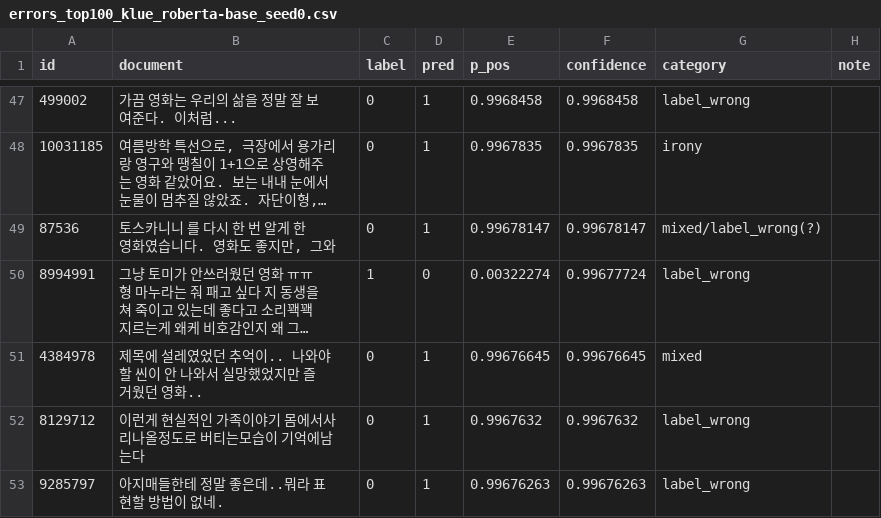
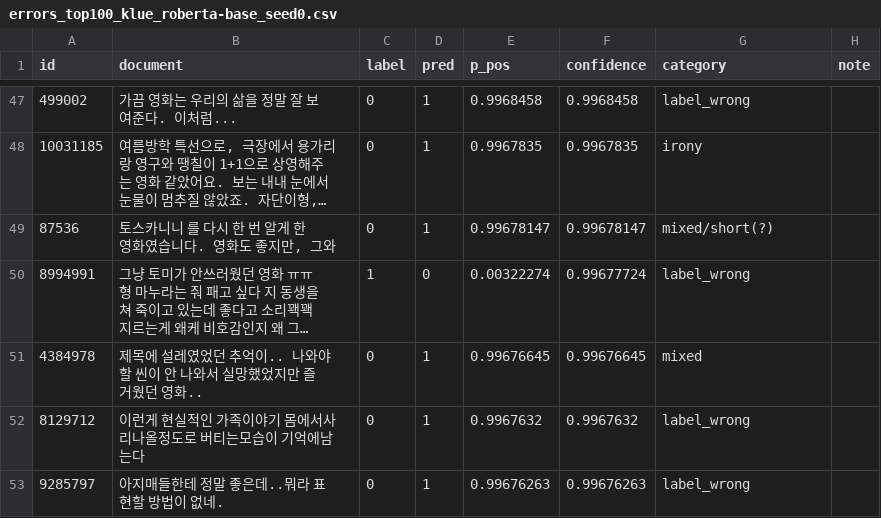
Before and after one commit to Minsuh-Song/nlp-project, a CSV file: errors_top100_klue_roberta-base_seed0.csv, drawn as a sheet; only a part is shown, gaps mark what is left out; long unchanged cells end in …; the diff names each change by its address in the sheet, - before the commit and + after, or states it on an @@ line.

Commit message:
Fix label in errors_top100_klue_roberta-base_seed0.csv

```diff
--- a/errors_top100_klue_roberta-base_seed0.csv
+++ b/errors_top100_klue_roberta-base_seed0.csv
-G49 (category): mixed/label_wrong(?)
+G49 (category): mixed/short(?)
```
